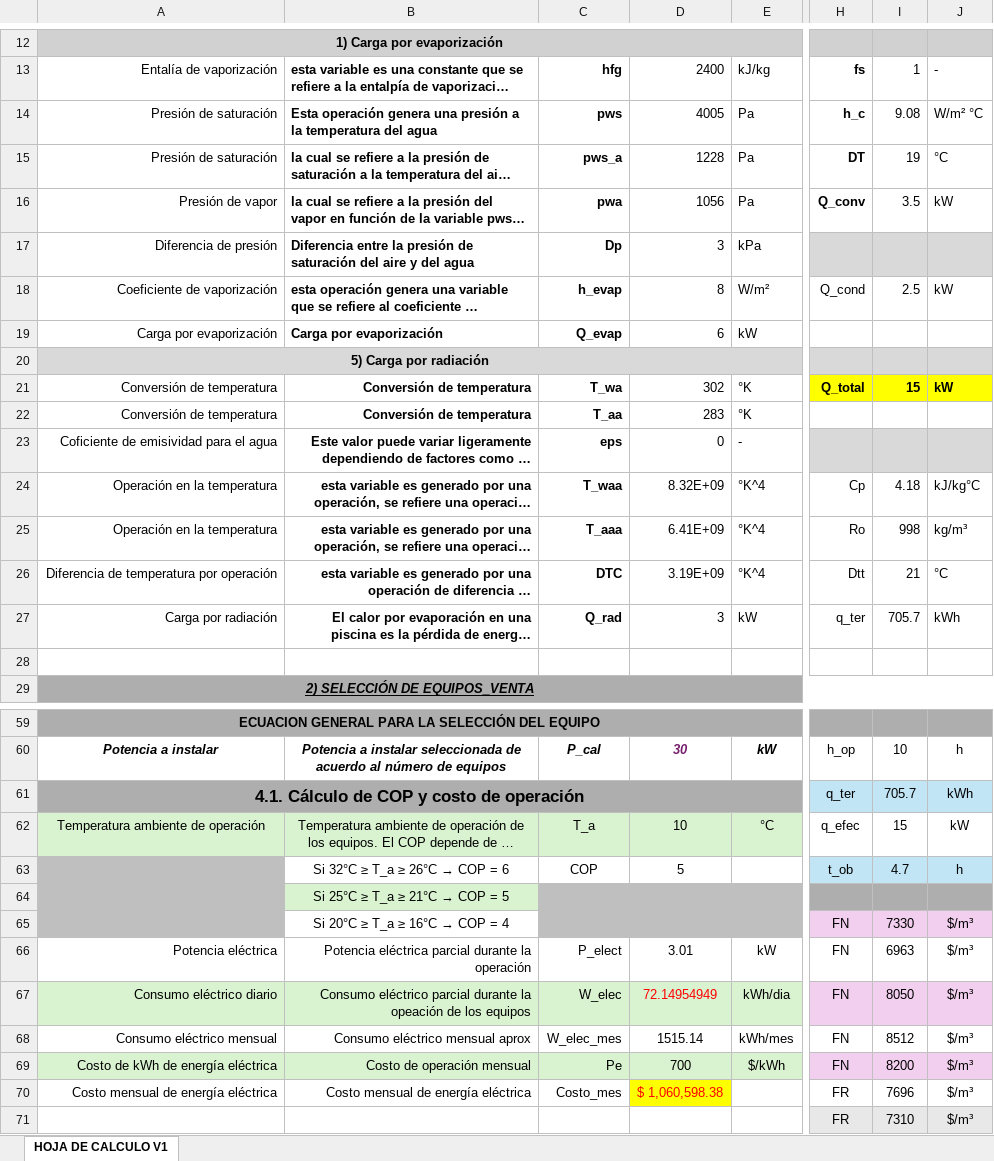
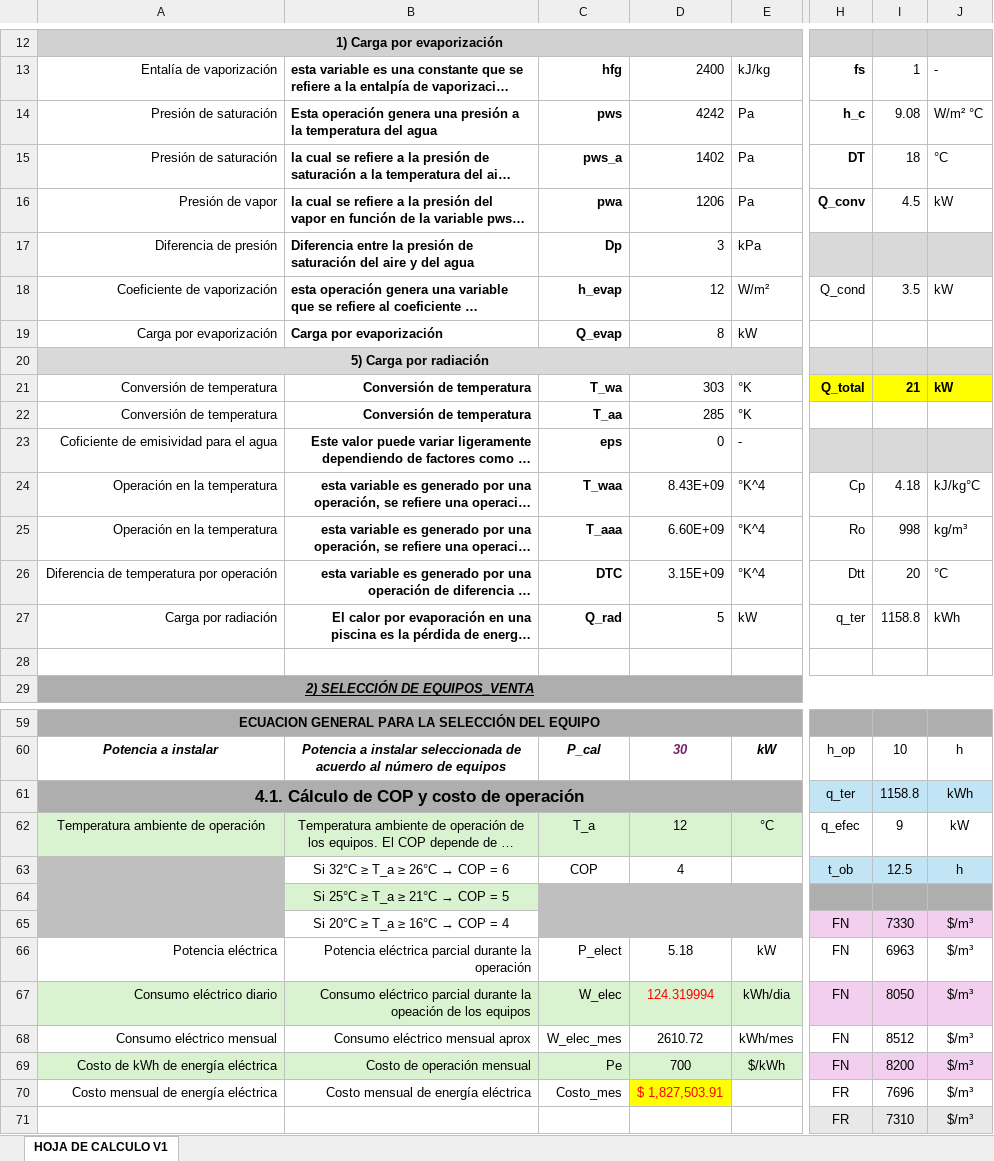
Before and after one commit to clickersdigital/calcu, an Excel workbook: Archivos/Hoja de cálculo CHATBOT.xlsx, sheet HOJA DE CALCULO V1, drawn as a sheet; only a part is shown, gaps mark what is left out; long unchanged cells end in …; values as stored, in another font and other column widths than the file's, no borders; the diff covers the shown part only; the diff names each change by its address in the sheet, - before the commit and + after, or states it on an @@ line.

```diff
--- a/Archivos/Hoja de cálculo CHATBOT.xlsx (sheet HOJA DE CALCULO V1)
+++ b/Archivos/Hoja de cálculo CHATBOT.xlsx (sheet HOJA DE CALCULO V1)
-D14: 4005
+D14: 4242
-D15: 1228
+D15: 1402
-I15: 19
+I15: 18
-D16: 1056
+D16: 1206
-I16: 3.5
+I16: 4.5
-D18: 8
+D18: 12
-I18: 2.5
+I18: 3.5
-D19: 6
+D19: 8
-D21: 302
+D21: 303
-I21: 15
+I21: 21
-D22: 283
+D22: 285
-D24: 8.32E+09
+D24: 8.43E+09
-D25: 6.41E+09
+D25: 6.60E+09
-D26: 3.19E+09
+D26: 3.15E+09
-I26: 21
+I26: 20
-D27: 3
+D27: 5
-I27: 705.7
+I27: 1158.8
-I61: 705.7
+I61: 1158.8
-D62: 10
+D62: 12
-I62: 15
+I62: 9
-D63: 5
+D63: 4
-I63: 4.7
+I63: 12.5
-D66: 3.01
+D66: 5.18
-D67: 72.14954949
+D67: 124.319994
-D68: 1515.14
+D68: 2610.72
-D70: $ 1,060,598.38
+D70: $ 1,827,503.91
```
Also changed, not shown: 5 edited cells elsewhere in this sheet, 22 other files.
